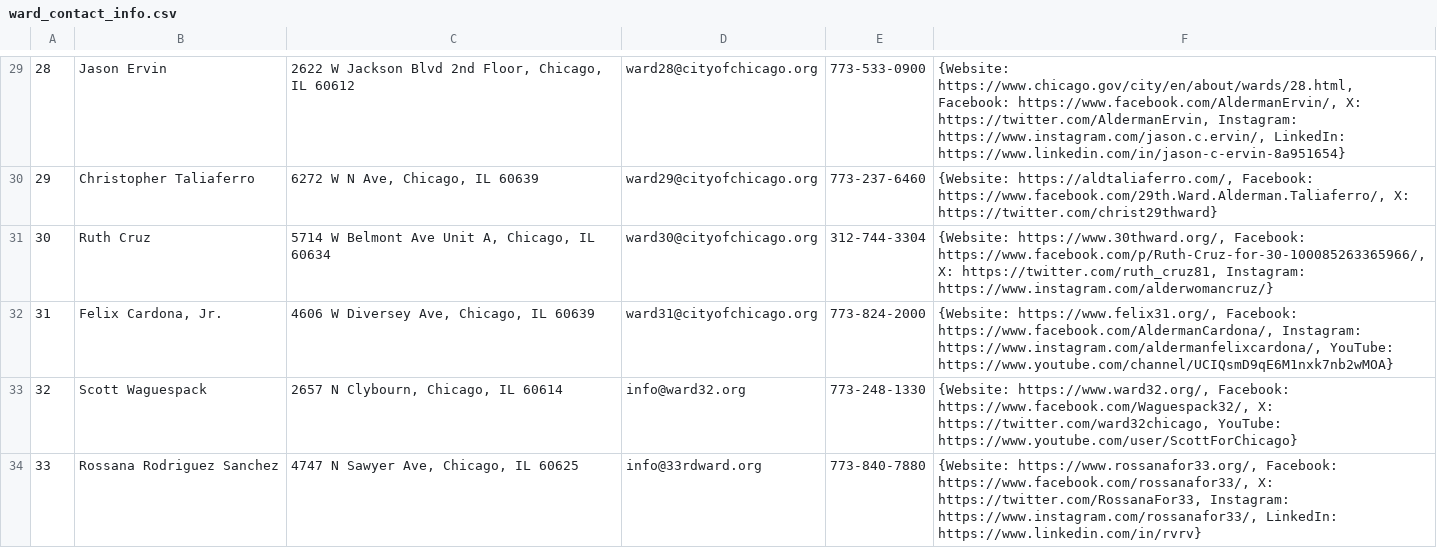
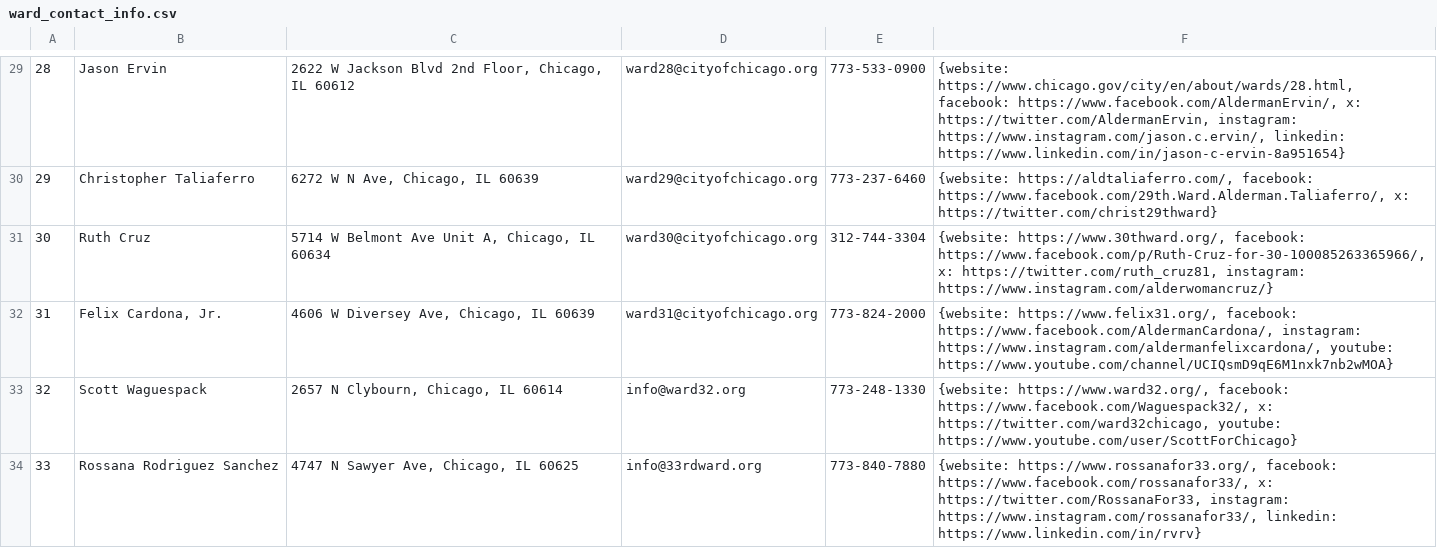
Before and after one commit to ward-wise/ward-wise-front-end, a CSV file: data/ward_contact_info.csv, drawn as a sheet; only a part is shown, gaps mark what is left out; the diff covers the shown part only; the diff names each change by its address in the sheet, - before the commit and + after, or states it on an @@ line.

```diff
--- a/data/ward_contact_info.csv
+++ b/data/ward_contact_info.csv
-F29: {Website: https://www.chicago.gov/city/en/about/wards/28.html, Facebook: https://www.facebook.com/AldermanErvin/, X: https://twitter.com/AldermanErvin, Instagram: https://www.instagram.com/jason.c.ervin/, LinkedIn: https://www.linkedin.com/in/jason-c-ervin-8a951654}
+F29: {website: https://www.chicago.gov/city/en/about/wards/28.html, facebook: https://www.facebook.com/AldermanErvin/, x: https://twitter.com/AldermanErvin, instagram: https://www.instagram.com/jason.c.ervin/, linkedin: https://www.linkedin.com/in/jason-c-ervin-8a951654}
-F30: {Website: https://aldtaliaferro.com/, Facebook: https://www.facebook.com/29th.Ward.Alderman.Taliaferro/, X: https://twitter.com/christ29thward}
+F30: {website: https://aldtaliaferro.com/, facebook: https://www.facebook.com/29th.Ward.Alderman.Taliaferro/, x: https://twitter.com/christ29thward}
-F31: {Website: https://www.30thward.org/, Facebook: https://www.facebook.com/p/Ruth-Cruz-for-30-100085263365966/, X: https://twitter.com/ruth_cruz81, Instagram: https://www.instagram.com/alderwomancruz/}
+F31: {website: https://www.30thward.org/, facebook: https://www.facebook.com/p/Ruth-Cruz-for-30-100085263365966/, x: https://twitter.com/ruth_cruz81, instagram: https://www.instagram.com/alderwomancruz/}
-F32: {Website: https://www.felix31.org/, Facebook: https://www.facebook.com/AldermanCardona/, Instagram: https://www.instagram.com/aldermanfelixcardona/, YouTube: https://www.youtube.com/channel/UCIQsmD9qE6M1nxk7nb2wMOA}
+F32: {website: https://www.felix31.org/, facebook: https://www.facebook.com/AldermanCardona/, instagram: https://www.instagram.com/aldermanfelixcardona/, youtube: https://www.youtube.com/channel/UCIQsmD9qE6M1nxk7nb2wMOA}
-F33: {Website: https://www.ward32.org/, Facebook: https://www.facebook.com/Waguespack32/, X: https://twitter.com/ward32chicago, YouTube: https://www.youtube.com/user/ScottForChicago}
+F33: {website: https://www.ward32.org/, facebook: https://www.facebook.com/Waguespack32/, x: https://twitter.com/ward32chicago, youtube: https://www.youtube.com/user/ScottForChicago}
-F34: {Website: https://www.rossanafor33.org/, Facebook: https://www.facebook.com/rossanafor33/, X: https://twitter.com/RossanaFor33, Instagram: https://www.instagram.com/rossanafor33/, LinkedIn: https://www.linkedin.com/in/rvrv}
+F34: {website: https://www.rossanafor33.org/, facebook: https://www.facebook.com/rossanafor33/, x: https://twitter.com/RossanaFor33, instagram: https://www.instagram.com/rossanafor33/, linkedin: https://www.linkedin.com/in/rvrv}
```
Also changed, not shown: 1 added row, 1 removed row and 44 edited cells elsewhere in this file.
